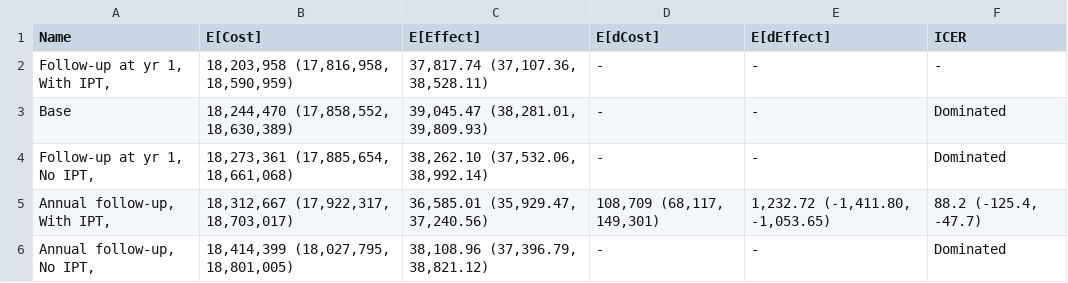
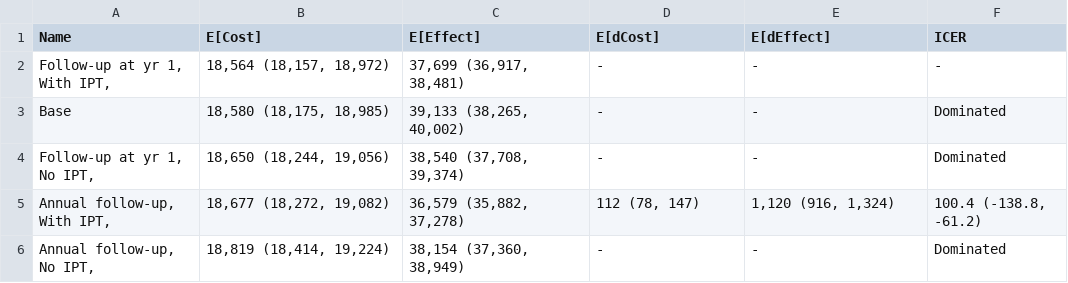
Before and after one commit to yaesoubilab/APACEVisualization, a CSV file: tb/CEA Table-50%.csv, drawn as a sheet.

```diff
--- a/tb/CEA Table-50%.csv
+++ b/tb/CEA Table-50%.csv
@@ -1,6 +1,6 @@
 Name,E[Cost],E[Effect],E[dCost],E[dEffect],ICER
-"Follow-up at yr 1, With IPT,","18,203,958 (17,816,958, 18,590,959)","37,817.74 (37,107.36, 38,528.11)",-,-,-
-Base,"18,244,470 (17,858,552, 18,630,389)","39,045.47 (38,281.01, 39,809.93)",-,-,Dominated
-"Follow-up at yr 1, No IPT,","18,273,361 (17,885,654, 18,661,068)","38,262.10 (37,532.06, 38,992.14)",-,-,Dominated
-"Annual follow-up, With IPT,","18,312,667 (17,922,317, 18,703,017)","36,585.01 (35,929.47, 37,240.56)","108,709 (68,117, 149,301)","1,232.72 (-1,411.80, -1,053.65)","88.2 (-125.4, -47.7)"
-"Annual follow-up, No IPT,","18,414,399 (18,027,795, 18,801,005)","38,108.96 (37,396.79, 38,821.12)",-,-,Dominated
+"Follow-up at yr 1, With IPT,","18,564 (18,157, 18,972)","37,699 (36,917, 38,481)",-,-,-
+Base,"18,580 (18,175, 18,985)","39,133 (38,265, 40,002)",-,-,Dominated
+"Follow-up at yr 1, No IPT,","18,650 (18,244, 19,056)","38,540 (37,708, 39,374)",-,-,Dominated
+"Annual follow-up, With IPT,","18,677 (18,272, 19,082)","36,579 (35,882, 37,278)","112 (78, 147)","1,120 (916, 1,324)","100.4 (-138.8, -61.2)"
+"Annual follow-up, No IPT,","18,819 (18,414, 19,224)","38,154 (37,360, 38,949)",-,-,Dominated
```
Also changed, not shown: tb/CEA Table-100%.csv, tb/CEA Table-75%.csv, 17 other files.
